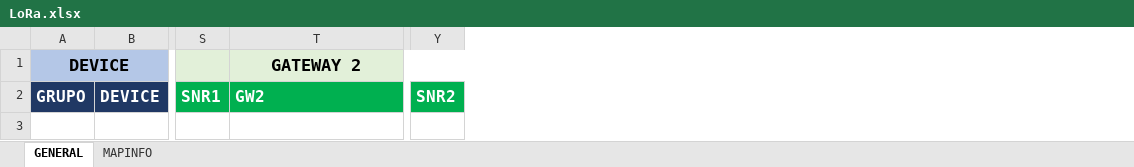
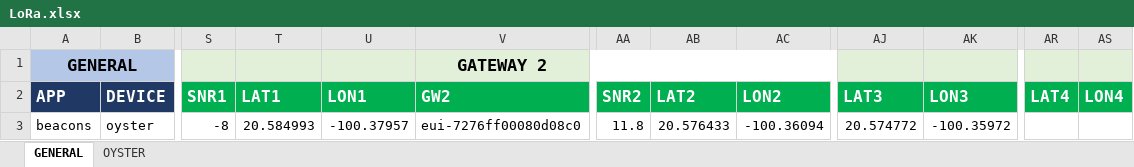
Before and after one commit to adcueto/TTN-LoRaWAN, an Excel workbook: LoRa.xlsx, sheet GENERAL, drawn as a sheet; only a part is shown, gaps mark what is left out; values as stored, in another font and other column widths than the file's, no borders; removed rows and columns are numbered as before the commit, all else as after; rows hold the shown columns only; the diff names each change by its address in the sheet, - before the commit and + after, or states it on an @@ line.

```diff
--- a/LoRa.xlsx (sheet GENERAL)
+++ b/LoRa.xlsx (sheet GENERAL)
-sheet tab: MAPINFO
+sheet tab: OYSTER
-column A (GRUPO), row 1: DEVICE
+column A (APP), row 1: GENERAL
+column T (LAT1), empty
+column U (LON1), empty
+column AB (LAT2), empty
+column AC (LON2), empty
+column AJ (LAT3), empty
+column AK (LON3), empty
+column AR (LAT4), empty
+column AS (LON4), empty
+row 3: beacons | oyster | -8 | 20.584993 | -100.37957 | eui-7276ff00080d08c0 | 11.8 | 20.576433 | -100.36094 | 20.574772 | -100.35972
```
Also changed, not shown: 1 other file.
